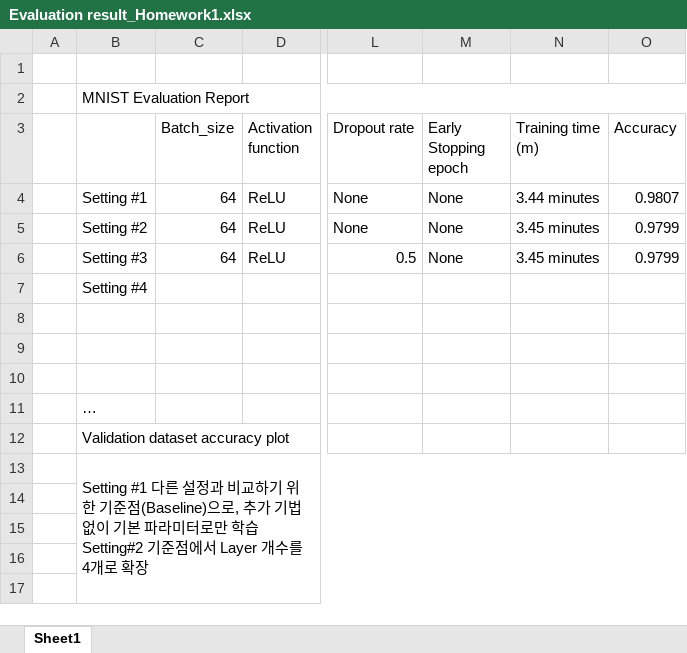
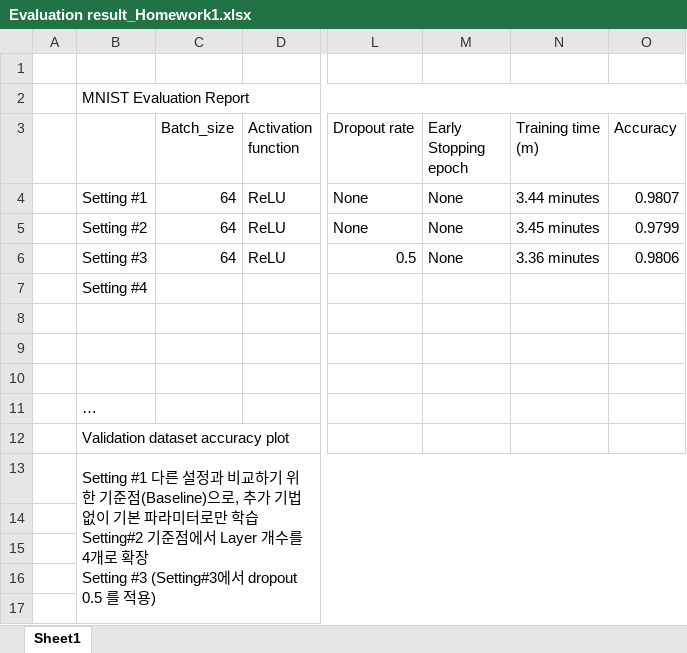
Before and after one commit to dfdfg42/DeepLearningStudy, an Excel workbook: 1_MNIST/DL_Lecture/Evaluation result_Homework1.xlsx, sheet Sheet1, drawn as a sheet; only a part is shown, gaps mark what is left out; values as stored, in another font and other column widths than the file's, no borders; charts and pictures not drawn; ↵ is a line break in a cell; the diff covers the shown part only; the diff names each change by its address in the sheet, - before the commit and + after, or states it on an @@ line.

Commit message:
MNIST : He initializer

```diff
--- a/1_MNIST/DL_Lecture/Evaluation result_Homework1.xlsx (sheet Sheet1)
+++ b/1_MNIST/DL_Lecture/Evaluation result_Homework1.xlsx (sheet Sheet1)
-N6 (Training time (m)): 3.45 minutes
+N6 (Training time (m)): 3.36 minutes
-O6 (Accuracy): 0.9799
+O6 (Accuracy): 0.9806
-B13: …로 확장
+B13: …로 확장 ↵ Setting #3 (Setting#3에서 dropout 0.5 를 적용)
```
Also changed, not shown: 32 added rows elsewhere in this sheet, charts or pictures, 2 other files.
